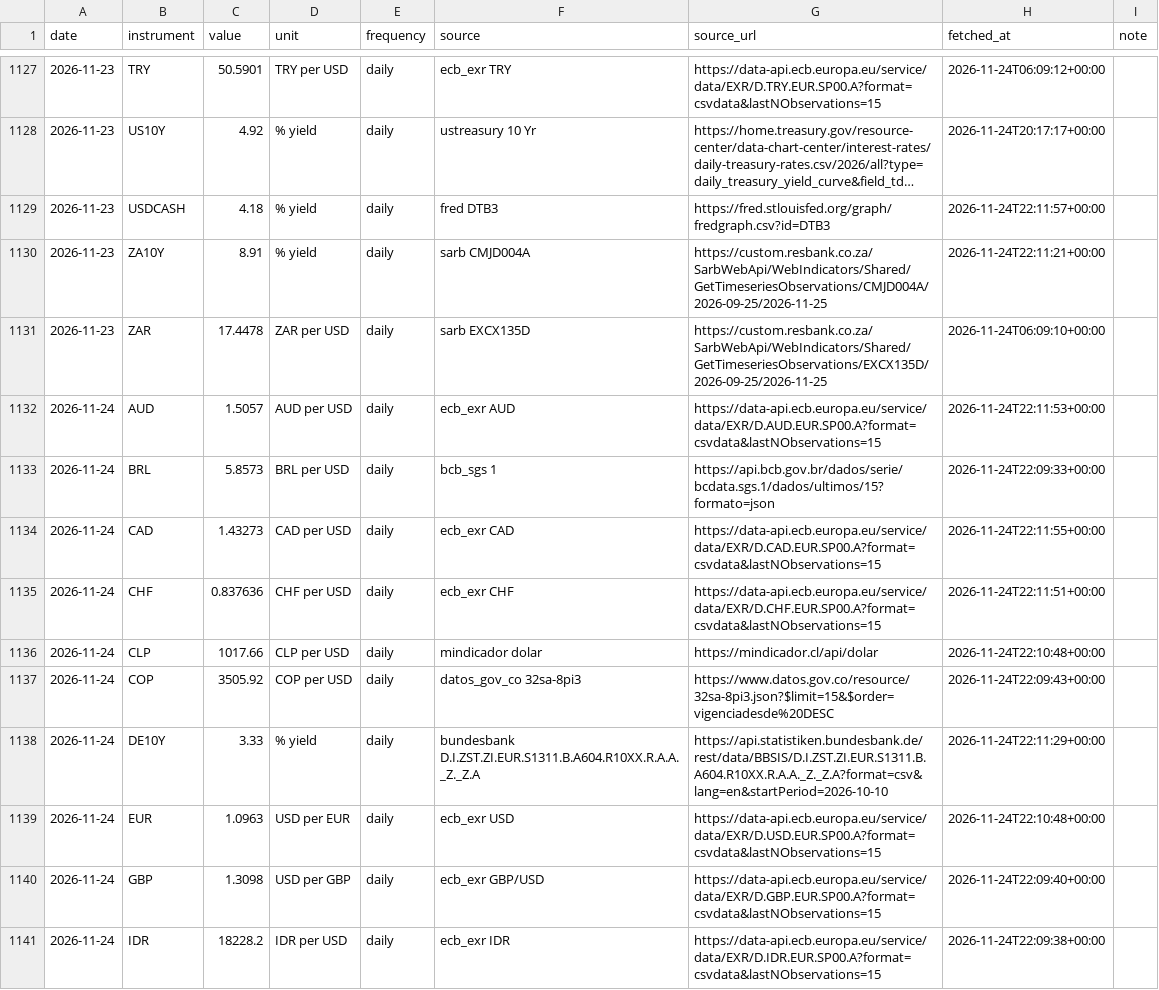
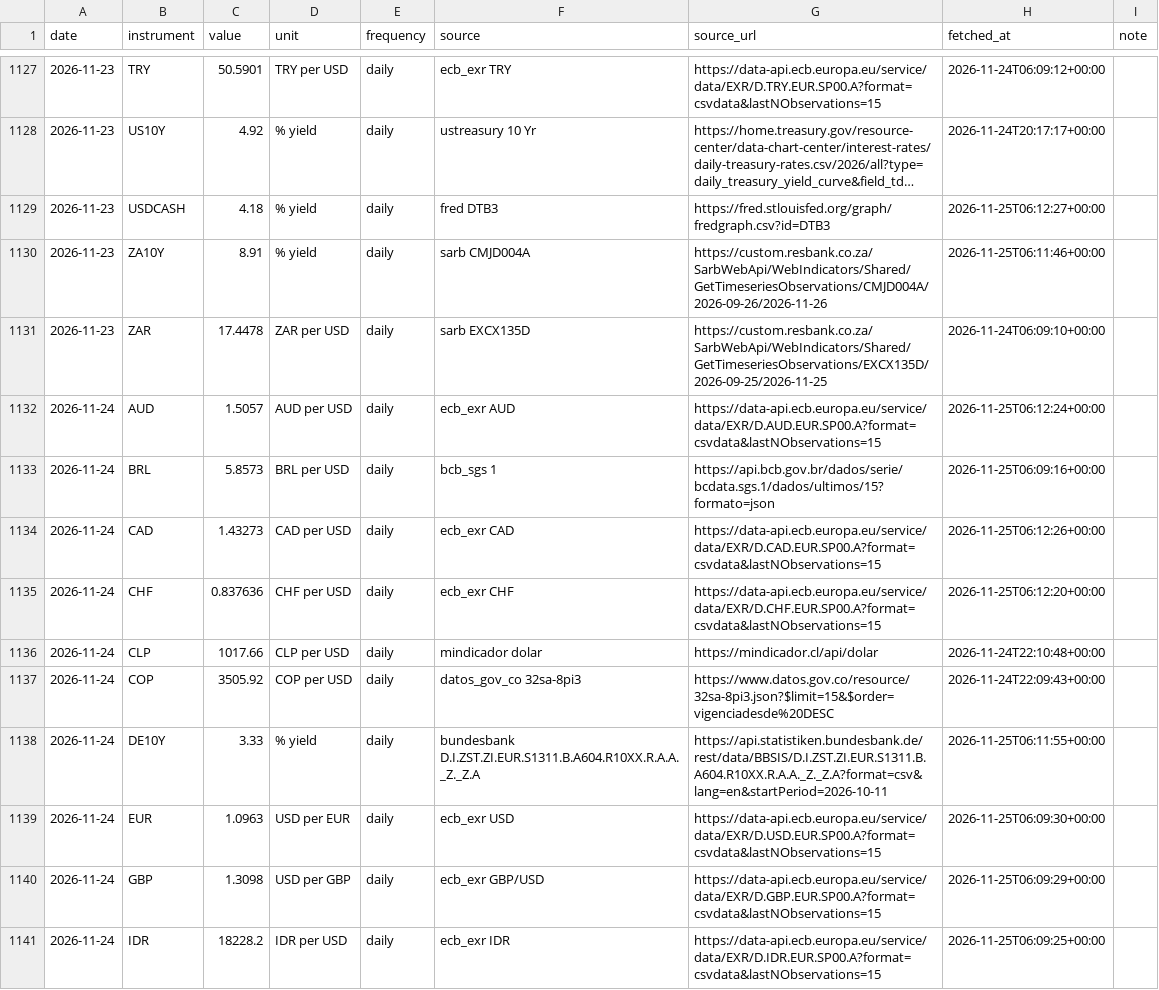
Before and after one commit to EthanC100/em-macro, a CSV file: data/ledger/marks.csv, drawn as a sheet; only a part is shown, gaps mark what is left out; long unchanged cells end in …; the diff covers the shown part only; the diff names each change by its address in the sheet, - before the commit and + after, or states it on an @@ line.

```diff
--- a/data/ledger/marks.csv
+++ b/data/ledger/marks.csv
-H1129 (fetched_at): 2026-11-24T22:11:57+00:00
+H1129 (fetched_at): 2026-11-25T06:12:27+00:00
-G1130 (source_url): https://custom.resbank.co.za/SarbWebApi/WebIndicators/Shared/GetTimeseriesObservations/CMJD004A/2026-09-25/2026-11-25
+G1130 (source_url): https://custom.resbank.co.za/SarbWebApi/WebIndicators/Shared/GetTimeseriesObservations/CMJD004A/2026-09-26/2026-11-26
-H1130 (fetched_at): 2026-11-24T22:11:21+00:00
+H1130 (fetched_at): 2026-11-25T06:11:46+00:00
-H1132 (fetched_at): 2026-11-24T22:11:53+00:00
+H1132 (fetched_at): 2026-11-25T06:12:24+00:00
-H1133 (fetched_at): 2026-11-24T22:09:33+00:00
+H1133 (fetched_at): 2026-11-25T06:09:16+00:00
-H1134 (fetched_at): 2026-11-24T22:11:55+00:00
+H1134 (fetched_at): 2026-11-25T06:12:26+00:00
-H1135 (fetched_at): 2026-11-24T22:11:51+00:00
+H1135 (fetched_at): 2026-11-25T06:12:20+00:00
-G1138 (source_url): https://api.statistiken.bundesbank.de/rest/data/BBSIS/D.I.ZST.ZI.EUR.S1311.B.A604.R10XX.R.A.A._Z._Z.A?format=csv&lang=en&startPeriod=2026-10-10
+G1138 (source_url): https://api.statistiken.bundesbank.de/rest/data/BBSIS/D.I.ZST.ZI.EUR.S1311.B.A604.R10XX.R.A.A._Z._Z.A?format=csv&lang=en&startPeriod=2026-10-11
-H1138 (fetched_at): 2026-11-24T22:11:29+00:00
+H1138 (fetched_at): 2026-11-25T06:11:55+00:00
-H1139 (fetched_at): 2026-11-24T22:10:48+00:00
+H1139 (fetched_at): 2026-11-25T06:09:30+00:00
-H1140 (fetched_at): 2026-11-24T22:09:40+00:00
+H1140 (fetched_at): 2026-11-25T06:09:29+00:00
-H1141 (fetched_at): 2026-11-24T22:09:38+00:00
+H1141 (fetched_at): 2026-11-25T06:09:25+00:00
```
Also changed, not shown: 7 added rows and 25 edited cells elsewhere in this file, data/ledger/automation_log.csv, data/raw/bist/ttb_2026.csv, 4 other files.
